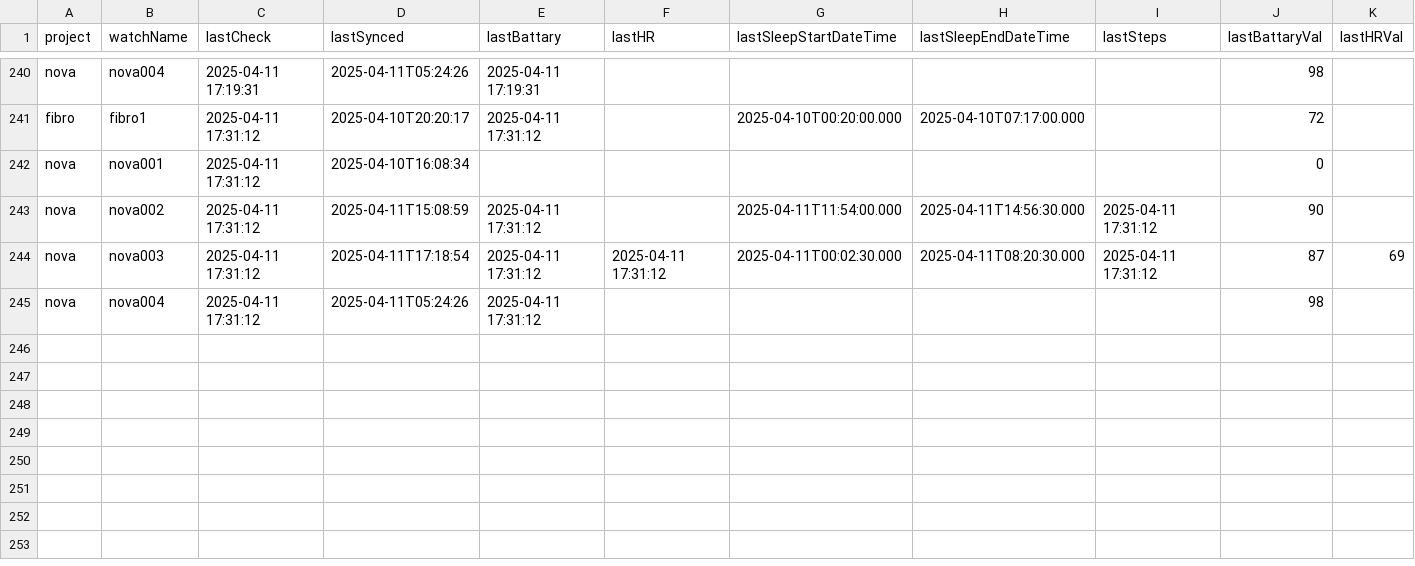
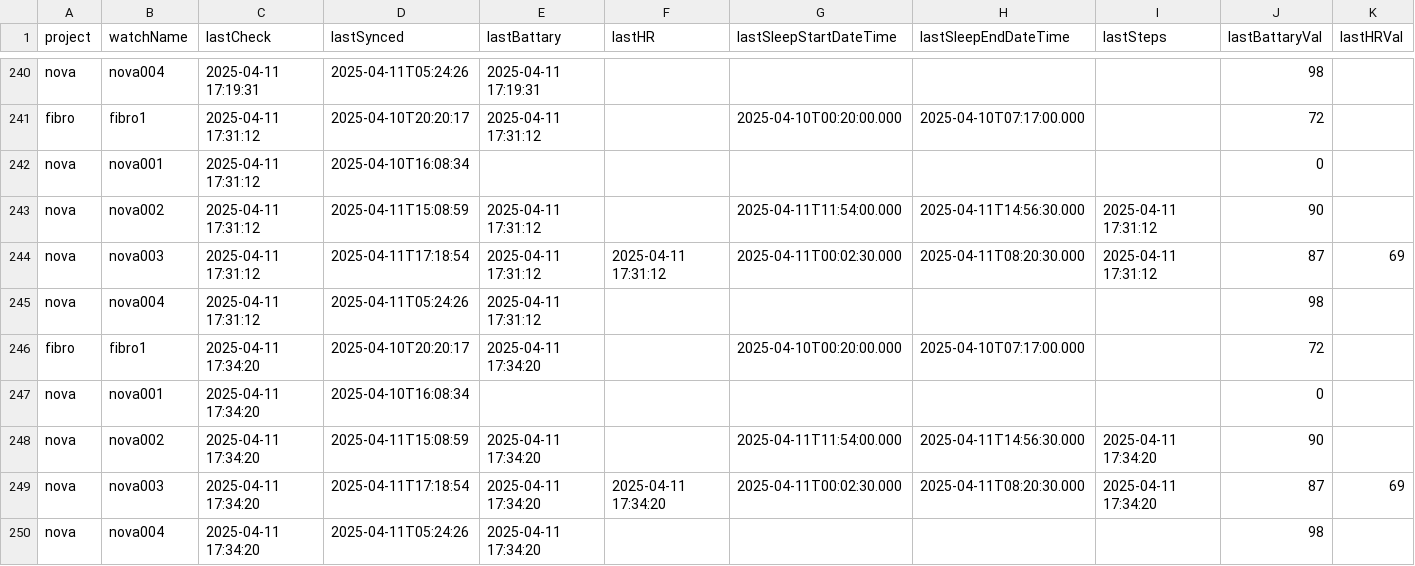
Before and after one commit to edenede2/fitbitManagment, a CSV file: fitbit_log.csv, drawn as a sheet; only a part is shown, gaps mark what is left out; rows hold the shown columns only; the diff names each change by its address in the sheet, - before the commit and + after, or states it on an @@ line.

```diff
--- a/fitbit_log.csv
+++ b/fitbit_log.csv
+row 246: fibro | fibro1 | 2025-04-11 17:34:20 | 2025-04-10T20:20:17 | 2025-04-11 17:34:20 |  | 2025-04-10T00:20:00.000 | 2025-04-10T07:17:00.000 |  | 72
+row 247: nova | nova001 | 2025-04-11 17:34:20 | 2025-04-10T16:08:34 |  |  |  |  |  | 0
+row 248: nova | nova002 | 2025-04-11 17:34:20 | 2025-04-11T15:08:59 | 2025-04-11 17:34:20 |  | 2025-04-11T11:54:00.000 | 2025-04-11T14:56:30.000 | 2025-04-11 17:34:20 | 90
+row 249: nova | nova003 | 2025-04-11 17:34:20 | 2025-04-11T17:18:54 | 2025-04-11 17:34:20 | 2025-04-11 17:34:20 | 2025-04-11T00:02:30.000 | 2025-04-11T08:20:30.000 | 2025-04-11 17:34:20 | 87 | 69
+row 250: nova | nova004 | 2025-04-11 17:34:20 | 2025-04-11T05:24:26 | 2025-04-11 17:34:20 |  |  |  |  | 98
```
Also changed, not shown: data/fitbit_data_complete.csv, 1 other file.
